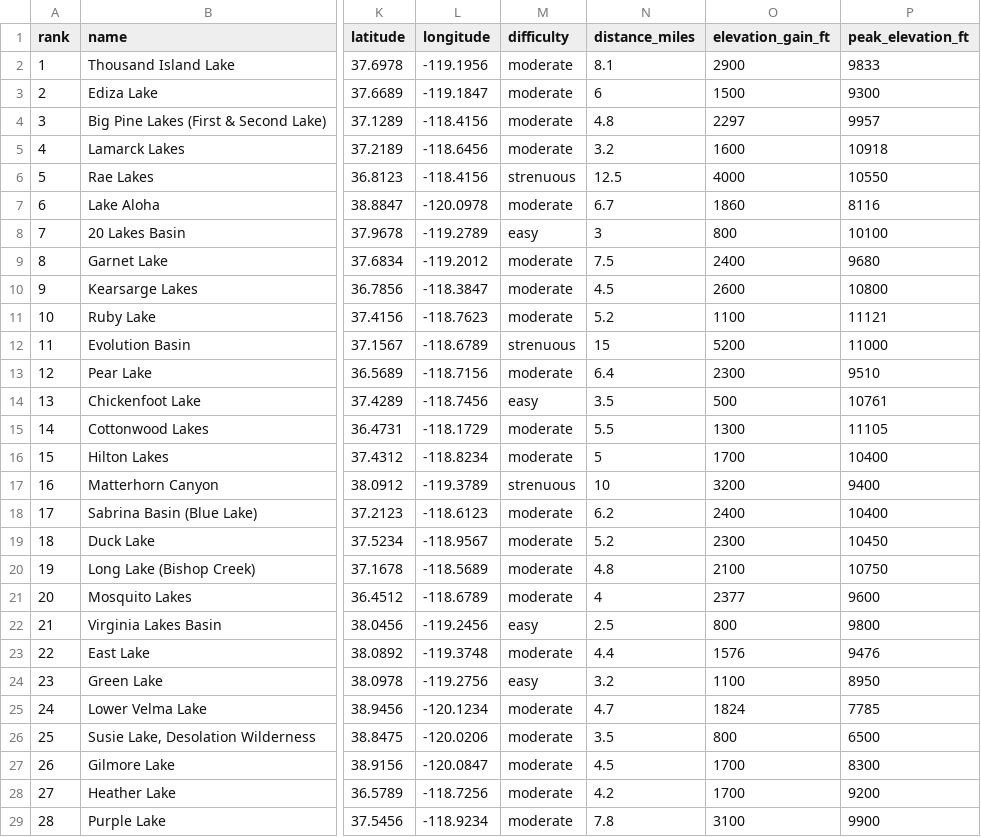
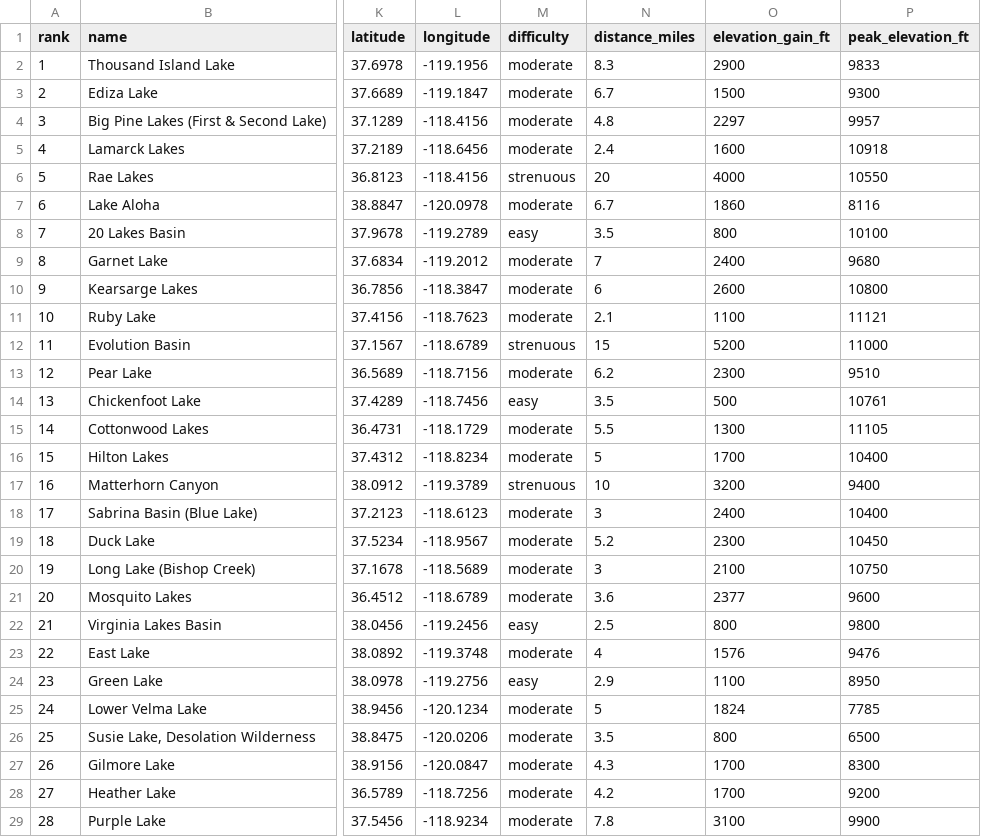
Before and after one commit to cwhogg/chuckfest, a CSV file: data/sites_ranked.csv, drawn as a sheet; only a part is shown, gaps mark what is left out; the diff covers the shown part only; the diff names each change by its address in the sheet, - before the commit and + after, or states it on an @@ line.

```diff
--- a/data/sites_ranked.csv
+++ b/data/sites_ranked.csv
-N2 (distance_miles): 8.1
+N2 (distance_miles): 8.3
-N3 (distance_miles): 6
+N3 (distance_miles): 6.7
-N5 (distance_miles): 3.2
+N5 (distance_miles): 2.4
-N6 (distance_miles): 12.5
+N6 (distance_miles): 20
-N8 (distance_miles): 3
+N8 (distance_miles): 3.5
-N9 (distance_miles): 7.5
+N9 (distance_miles): 7
-N10 (distance_miles): 4.5
+N10 (distance_miles): 6
-N11 (distance_miles): 5.2
+N11 (distance_miles): 2.1
-N13 (distance_miles): 6.4
+N13 (distance_miles): 6.2
-N18 (distance_miles): 6.2
+N18 (distance_miles): 3
-N20 (distance_miles): 4.8
+N20 (distance_miles): 3
-N21 (distance_miles): 4
+N21 (distance_miles): 3.6
-N23 (distance_miles): 4.4
+N23 (distance_miles): 4
-N24 (distance_miles): 3.2
+N24 (distance_miles): 2.9
-N25 (distance_miles): 4.7
+N25 (distance_miles): 5
-N27 (distance_miles): 4.5
+N27 (distance_miles): 4.3
```
Also changed, not shown: 5 edited cells elsewhere in this file.
